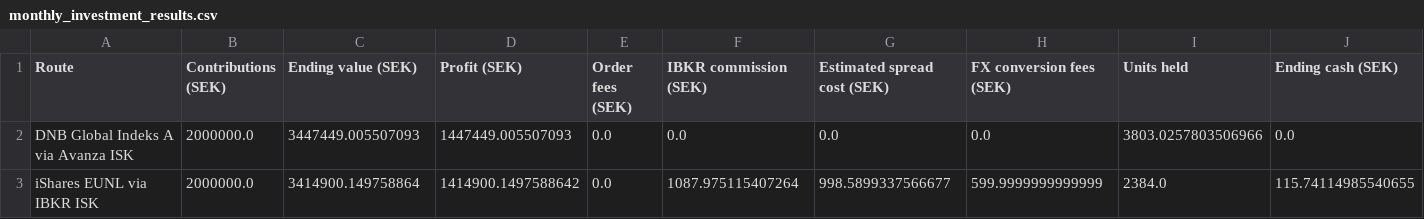
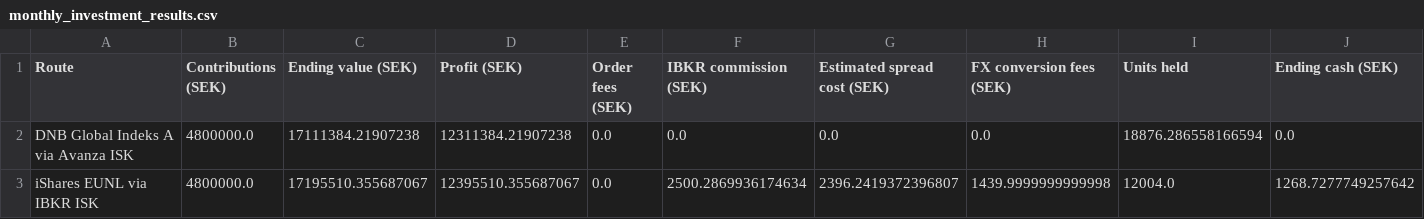
Before and after one commit to Davide-Zamboni/Swedish-Brokers-Comparison, a CSV file: data/monthly_investment_results.csv, drawn as a sheet.

```diff
--- a/data/monthly_investment_results.csv
+++ b/data/monthly_investment_results.csv
@@ -1,3 +1,3 @@
 Route,Contributions (SEK),Ending value (SEK),Profit (SEK),Order fees (SEK),IBKR commission (SEK),Estimated spread cost (SEK),FX conversion fees (SEK),Units held,Ending cash (SEK)
-DNB Global Indeks A via Avanza ISK,2000000.0,3447449.005507093,1447449.005507093,0.0,0.0,0.0,0.0,3803.0257803506966,0.0
-iShares EUNL via IBKR ISK,2000000.0,3414900.149758864,1414900.1497588642,0.0,1087.975115407264,998.5899337566677,599.9999999999999,2384.0,115.74114985540655
+DNB Global Indeks A via Avanza ISK,4800000.0,17111384.21907238,12311384.21907238,0.0,0.0,0.0,0.0,18876.286558166594,0.0
+iShares EUNL via IBKR ISK,4800000.0,17195510.355687067,12395510.355687067,0.0,2500.2869936174634,2396.2419372396807,1439.9999999999998,12004.0,1268.7277749257642
```
Also changed, not shown: data/cost_breakdown.csv, data/six_month_progression.csv, 13 other files.
